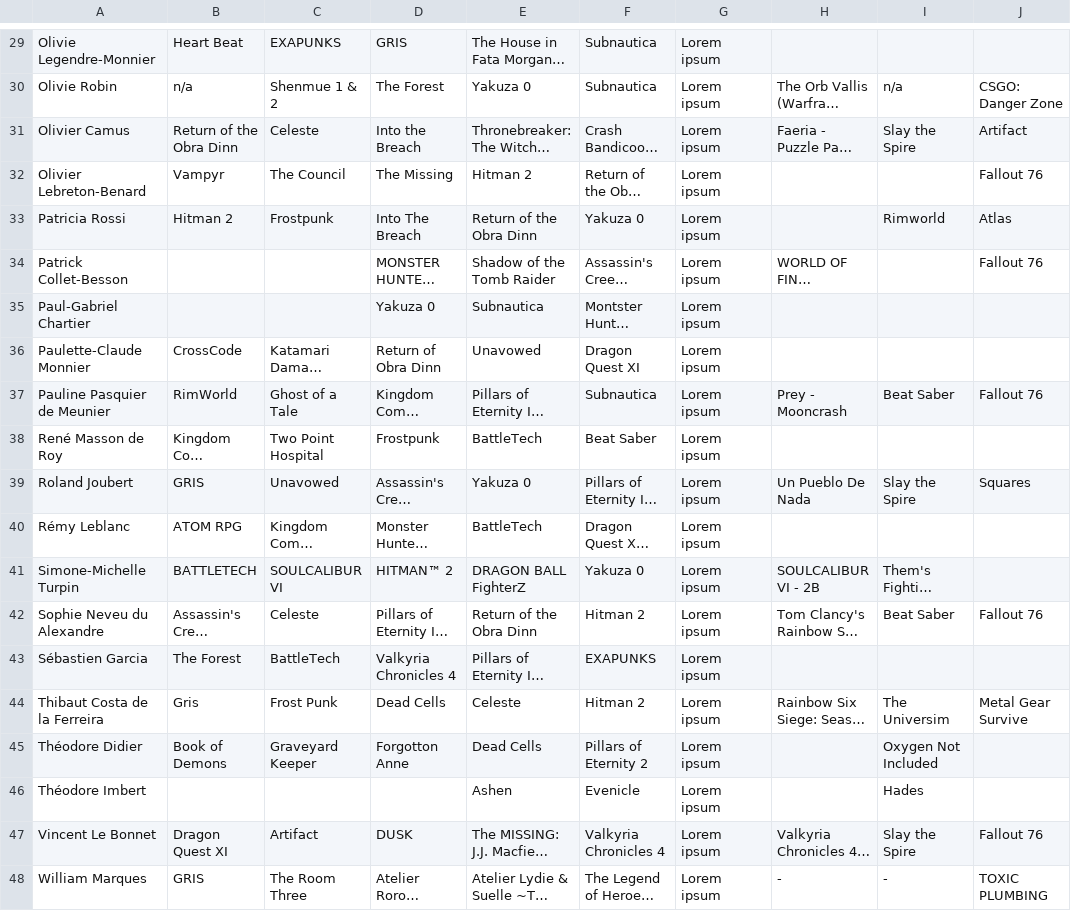
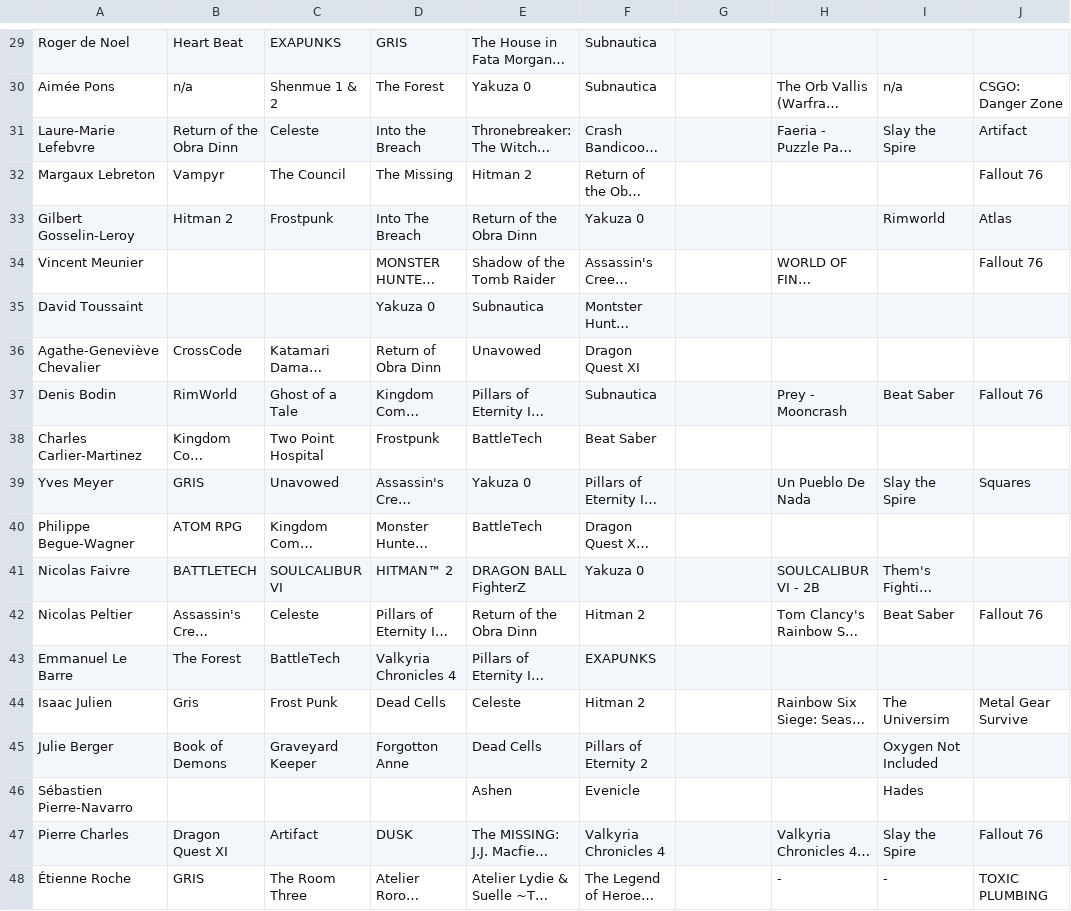
Before and after one commit to woctezuma/metacouncil-goty, a CSV file: data/anonymized_pc_gaming_metacouncil_goty_awards_2018.csv, drawn as a sheet; only a part is shown, gaps mark what is left out; long unchanged cells end in …; the diff covers the shown part only; the diff names each change by its address in the sheet, - before the commit and + after, or states it on an @@ line.

```diff
--- a/data/anonymized_pc_gaming_metacouncil_goty_awards_2018.csv
+++ b/data/anonymized_pc_gaming_metacouncil_goty_awards_2018.csv
-A29: Olivie Legendre-Monnier
+A29: Roger de Noel
-G29:G48: Lorem ipsum
+G29:G48: (empty)
-A30: Olivie Robin
+A30: Aimée Pons
-A31: Olivier Camus
+A31: Laure-Marie Lefebvre
-A32: Olivier Lebreton-Benard
+A32: Margaux Lebreton
-A33: Patricia Rossi
+A33: Gilbert Gosselin-Leroy
-A34: Patrick Collet-Besson
+A34: Vincent Meunier
-A35: Paul-Gabriel Chartier
+A35: David Toussaint
-A36: Paulette-Claude Monnier
+A36: Agathe-Geneviève Chevalier
-A37: Pauline Pasquier de Meunier
+A37: Denis Bodin
-A38: René Masson de Roy
+A38: Charles Carlier-Martinez
-A39: Roland Joubert
+A39: Yves Meyer
-A40: Rémy Leblanc
+A40: Philippe Begue-Wagner
-A41: Simone-Michelle Turpin
+A41: Nicolas Faivre
-A42: Sophie Neveu du Alexandre
+A42: Nicolas Peltier
-A43: Sébastien Garcia
+A43: Emmanuel Le Barre
-A44: Thibaut Costa de la Ferreira
+A44: Isaac Julien
-A45: Théodore Didier
+A45: Julie Berger
-A46: Théodore Imbert
+A46: Sébastien Pierre-Navarro
-A47: Vincent Le Bonnet
+A47: Pierre Charles
-A48: William Marques
+A48: Étienne Roche
```
Also changed, not shown: 56 edited cells elsewhere in this file, data/anonymized_pc_gaming_metacouncil_goty_awards_2019.csv, data/anonymized_pc_gaming_metacouncil_goty_awards_2020.csv.
